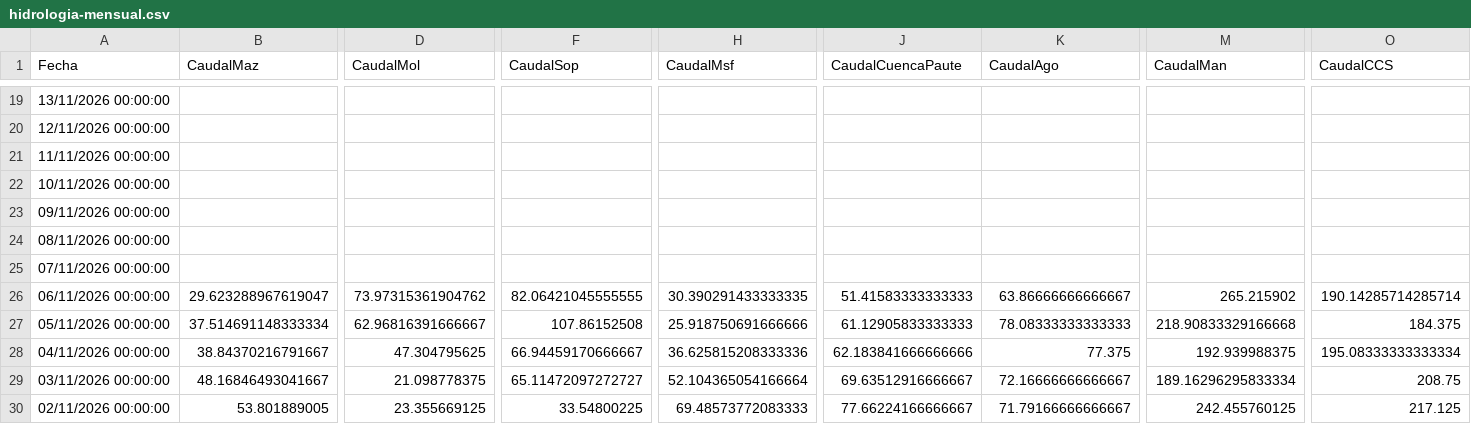
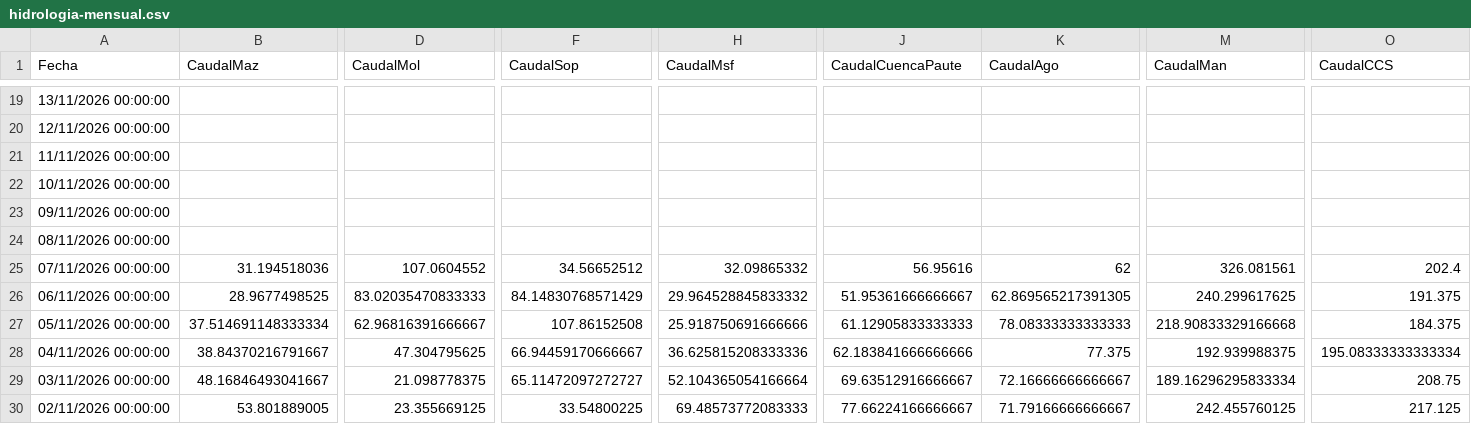
Before and after one commit to davidmunoz-create/hidroelectricasecuador, a CSV file: data/hidrologia-mensual.csv, drawn as a sheet; only a part is shown, gaps mark what is left out; the diff covers the shown part only; the diff names each change by its address in the sheet, - before the commit and + after, or states it on an @@ line.

```diff
--- a/data/hidrologia-mensual.csv
+++ b/data/hidrologia-mensual.csv
-B25 (CaudalMaz): (empty)
+B25 (CaudalMaz): 31.194518036
-D25 (CaudalMol): (empty)
+D25 (CaudalMol): 107.0604552
-F25 (CaudalSop): (empty)
+F25 (CaudalSop): 34.56652512
-H25 (CaudalMsf): (empty)
+H25 (CaudalMsf): 32.09865332
-J25 (CaudalCuencaPaute): (empty)
+J25 (CaudalCuencaPaute): 56.95616
-K25 (CaudalAgo): (empty)
+K25 (CaudalAgo): 62
-M25 (CaudalMan): (empty)
+M25 (CaudalMan): 326.081561
-O25 (CaudalCCS): (empty)
+O25 (CaudalCCS): 202.4
-B26 (CaudalMaz): 29.623288967619047
+B26 (CaudalMaz): 28.9677498525
-D26 (CaudalMol): 73.97315361904762
+D26 (CaudalMol): 83.02035470833333
-F26 (CaudalSop): 82.06421045555555
+F26 (CaudalSop): 84.14830768571429
-H26 (CaudalMsf): 30.390291433333335
+H26 (CaudalMsf): 29.964528845833332
-J26 (CaudalCuencaPaute): 51.41583333333333
+J26 (CaudalCuencaPaute): 51.95361666666667
-K26 (CaudalAgo): 63.86666666666667
+K26 (CaudalAgo): 62.869565217391305
-M26 (CaudalMan): 265.215902
+M26 (CaudalMan): 240.299617625
-O26 (CaudalCCS): 190.14285714285714
+O26 (CaudalCCS): 191.375
```
Also changed, not shown: 7 edited cells elsewhere in this file, data/hidrologia-diario.csv, data/produccion-diario.csv, 1 other file.
